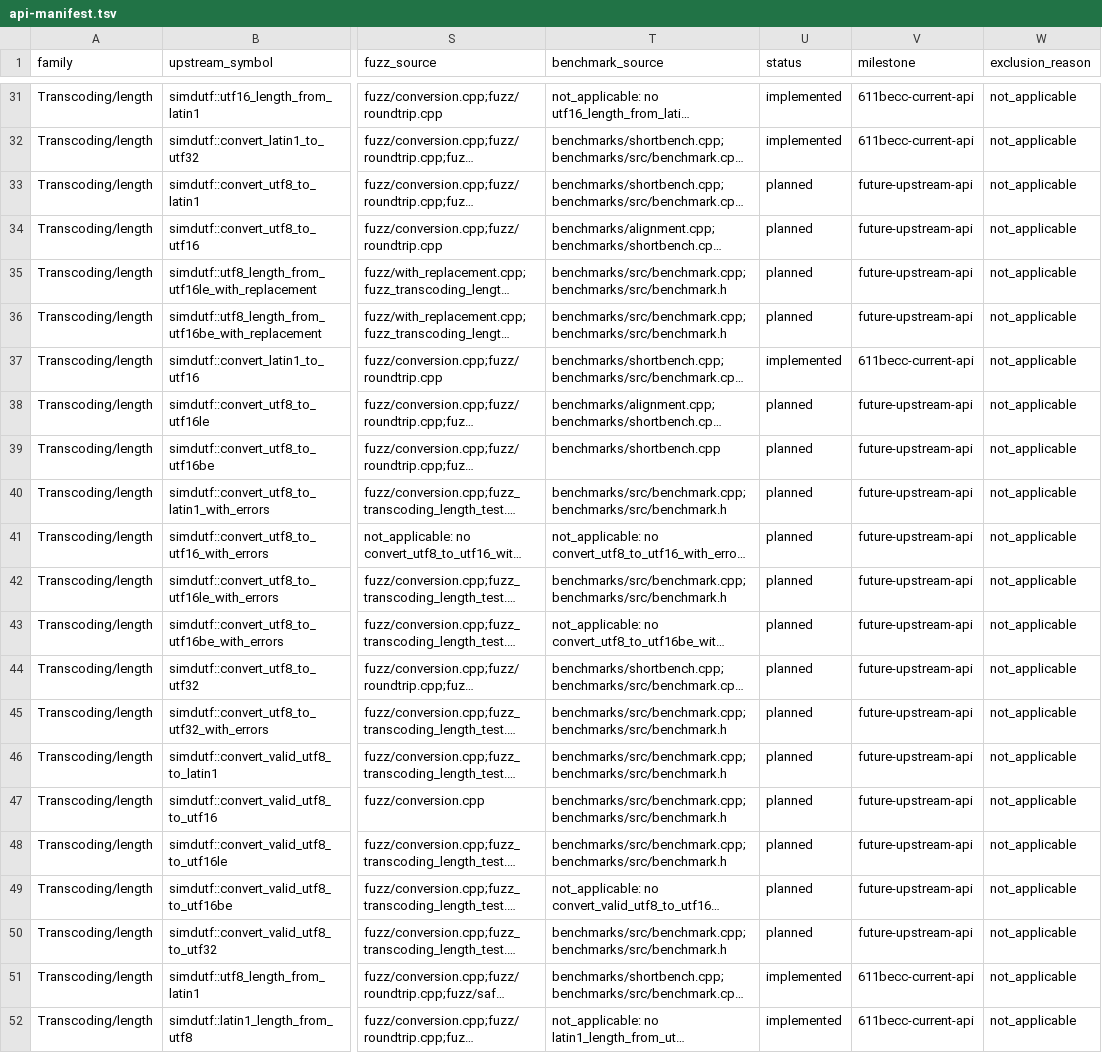
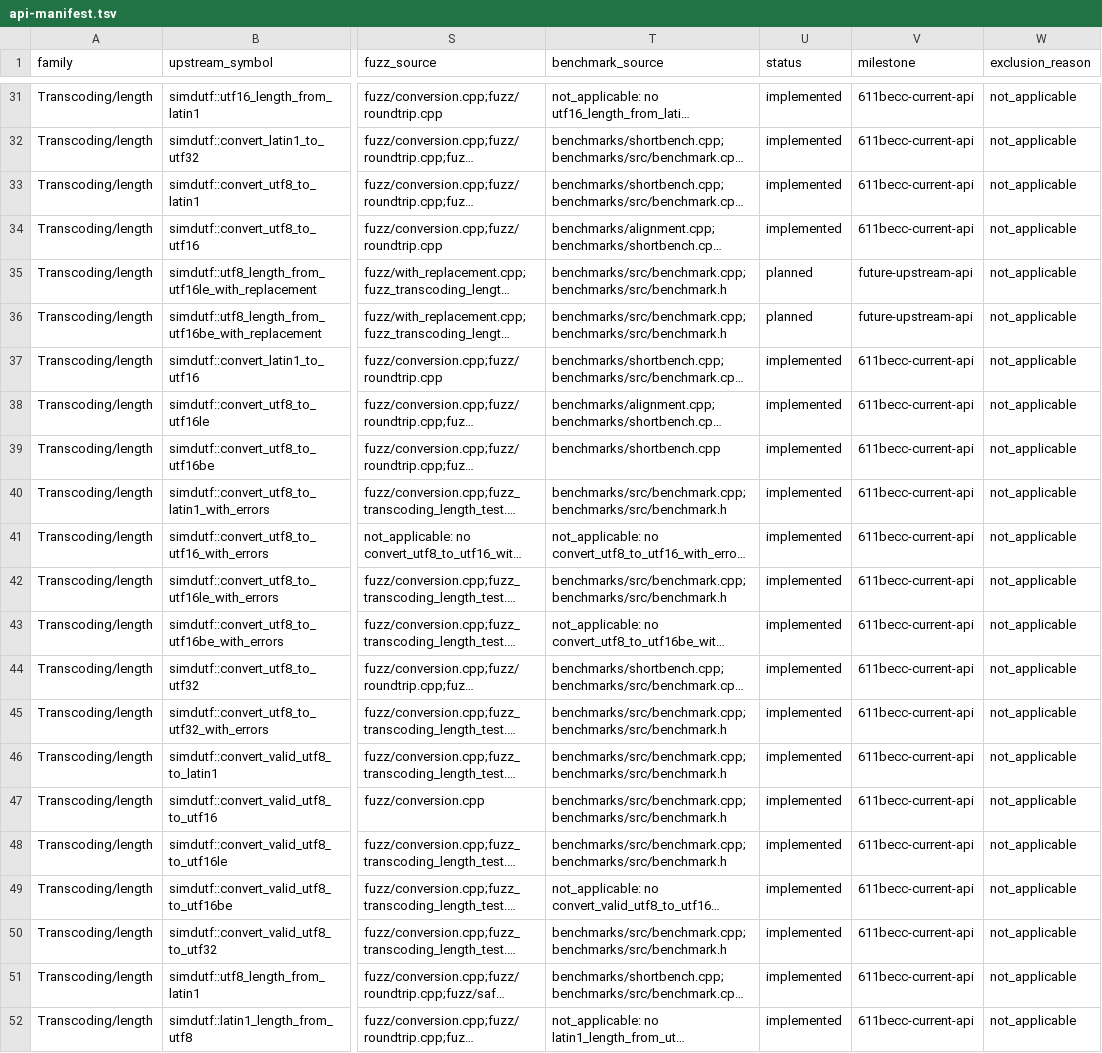
Before and after one commit to zchee/go-simdutf, a TSV file: docs/porting/api-manifest.tsv, drawn as a sheet; only a part is shown, gaps mark what is left out; long unchanged cells end in …; the diff names each change by its address in the sheet, - before the commit and + after, or states it on an @@ line.

Commit message:
simdutf: qualify UTF-8 convert surface and publish implemented rows
Extend the dispatch qualification harness to 561 rows for the twelve
accelerated ConvertUTF8* ops, flip those API rows to implemented, and
refresh the frozen authority digests for the progressed manifest.

Co-authored-by: grokkybara[bot] <304785771+grokkybara[bot]@users.noreply.github.com>

```diff
--- a/docs/porting/api-manifest.tsv
+++ b/docs/porting/api-manifest.tsv
-U33:U34 (status): planned
+U33:U34 (status): implemented
-V33:V34 (milestone): future-upstream-api
+V33:V34 (milestone): 611becc-current-api
-U38:U50 (status): planned
+U38:U50 (status): implemented
-V38:V50 (milestone): future-upstream-api
+V38:V50 (milestone): 611becc-current-api
```
Also changed, not shown: docs/porting/simdutf-port-v1/generated/authority-v1.tsv, docs/porting/simdutf-port-v1/generated/frozen-inputs-v1.tsv, 3 other files.
